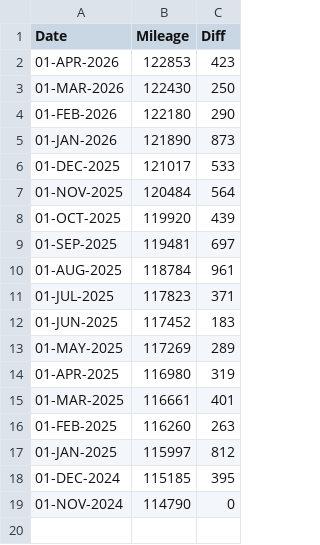
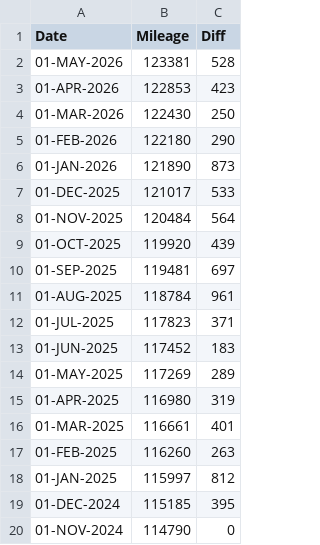
Before and after one commit to codetojoy/self, a CSV file: personal/car/car-chev.csv, drawn as a sheet; the diff names each change by its address in the sheet, - before the commit and + after, or states it on an @@ line.

```diff
--- a/personal/car/car-chev.csv
+++ b/personal/car/car-chev.csv
+row 2: 01-MAY-2026 | 123381 | 528
```
Also changed, not shown: 1 other file.
